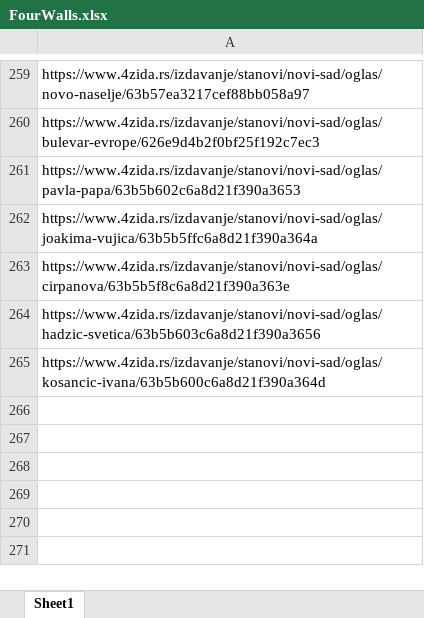
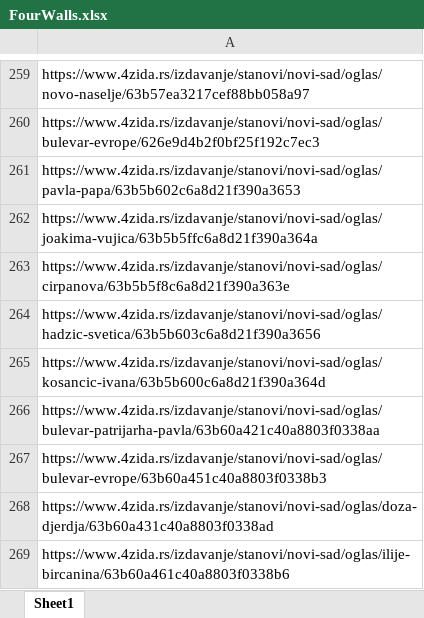
Before and after one commit to stevanbrankov/FourWalls, an Excel workbook: src/main/resources/FourWalls.xlsx, sheet Sheet1, drawn as a sheet; only a part is shown, gaps mark what is left out; values as stored, in another font and other column widths than the file's, no borders; the diff names each change by its address in the sheet, - before the commit and + after, or states it on an @@ line.

```diff
--- a/src/main/resources/FourWalls.xlsx (sheet Sheet1)
+++ b/src/main/resources/FourWalls.xlsx (sheet Sheet1)
+row 266: https://www.4zida.rs/izdavanje/stanovi/novi-sad/oglas/bulevar-patrijarha-pavla/63b60a421c40a8803f0338aa
+row 267: https://www.4zida.rs/izdavanje/stanovi/novi-sad/oglas/bulevar-evrope/63b60a451c40a8803f0338b3
+row 268: https://www.4zida.rs/izdavanje/stanovi/novi-sad/oglas/doza-djerdja/63b60a431c40a8803f0338ad
+row 269: https://www.4zida.rs/izdavanje/stanovi/novi-sad/oglas/ilije-bircanina/63b60a461c40a8803f0338b6
```
Also changed, not shown: 13 other files.
